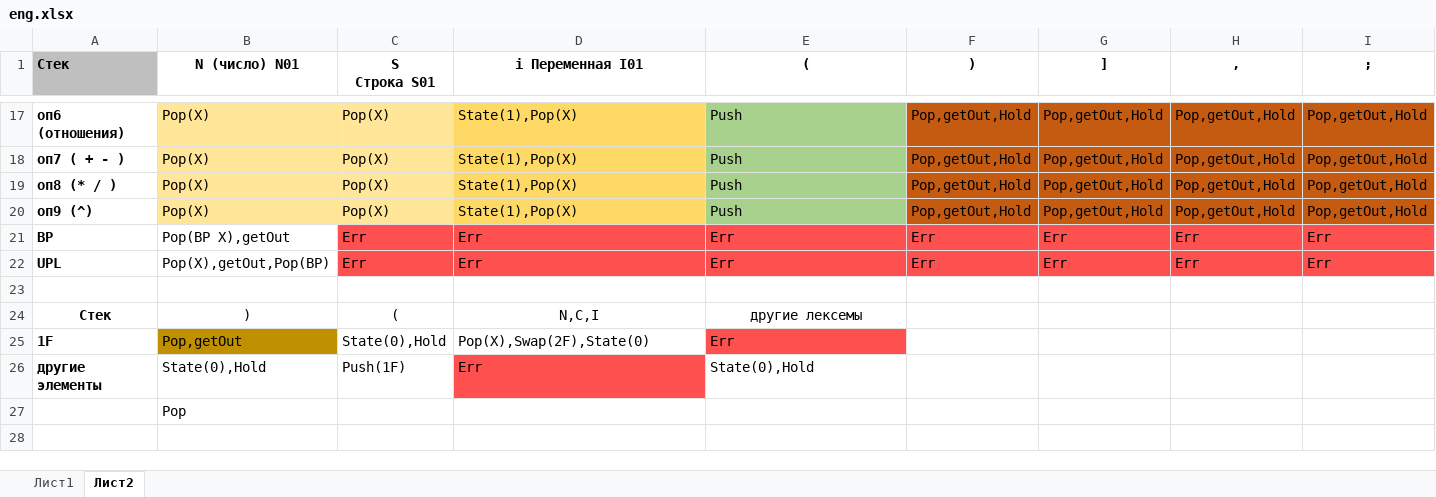
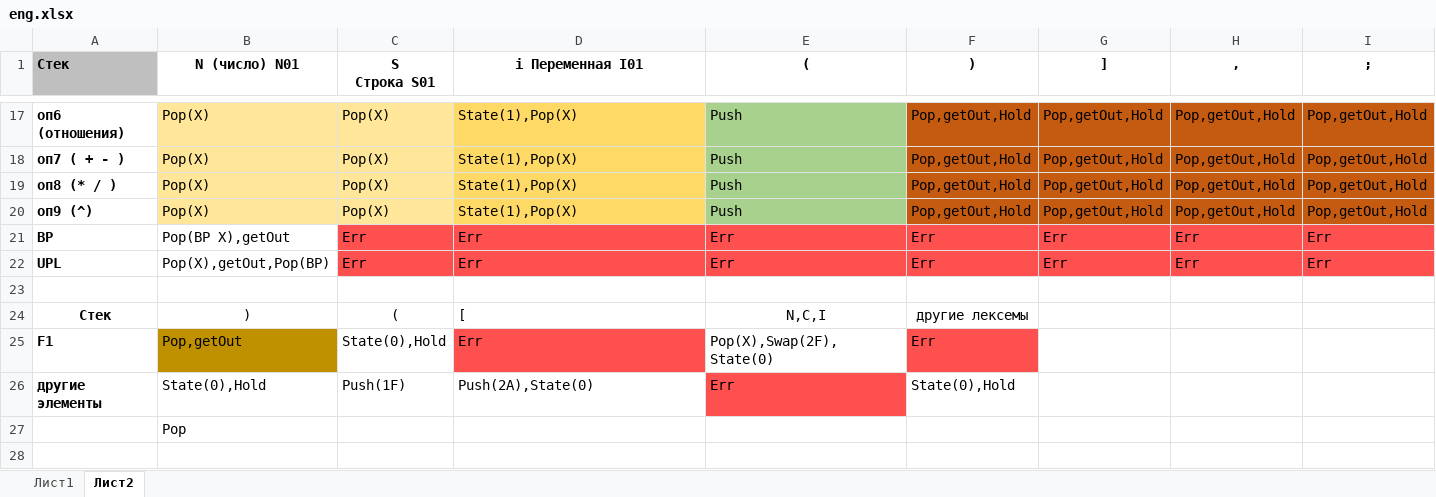
Before and after one commit to AgonyMidnight/PascalToFortran, an Excel workbook: eng.xlsx, sheet Лист2, drawn as a sheet; only a part is shown, gaps mark what is left out; values as stored, in another font and other column widths than the file's, no borders; removed rows and columns are numbered as before the commit, all else as after; rows hold the shown columns only; the diff names each change by its address in the sheet, - before the commit and + after, or states it on an @@ line.

```diff
--- a/eng.xlsx (sheet Лист2)
+++ b/eng.xlsx (sheet Лист2)
-D24 (i Переменная I01): N,C,I
+D24 (i Переменная I01): [
-D24 alignment: center
+D24 alignment: left
-E24 ((): другие лексемы
+E24 ((): N,C,I
-F24 ()): (empty)
+F24 ()): другие лексемы
-row 25: 1F | Pop,getOut | State(0),Hold | Pop(X),Swap(2F),State(0) | Err
+row 25: F1 | Pop,getOut | State(0),Hold | Err | Pop(X),Swap(2F),State(0) | Err
-D26 (i Переменная I01): Err
+D26 (i Переменная I01): Push(2A),State(0)
-D26 fill: #FF5050
+D26 fill: none
-E26 ((): State(0),Hold
+E26 ((): Err
-E26 fill: none
+E26 fill: #FF5050
-F26 ()): (empty)
+F26 ()): State(0),Hold
```
Also changed, not shown: 3 other files.
